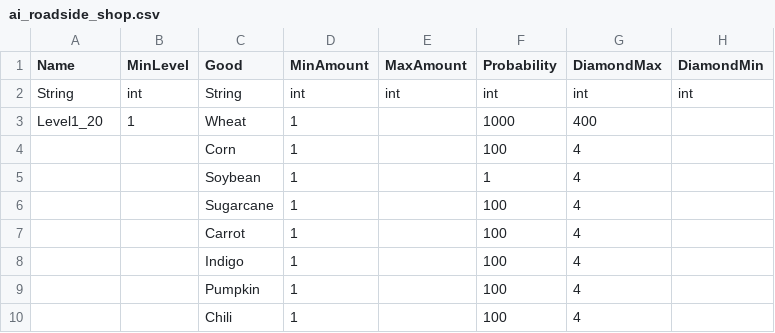
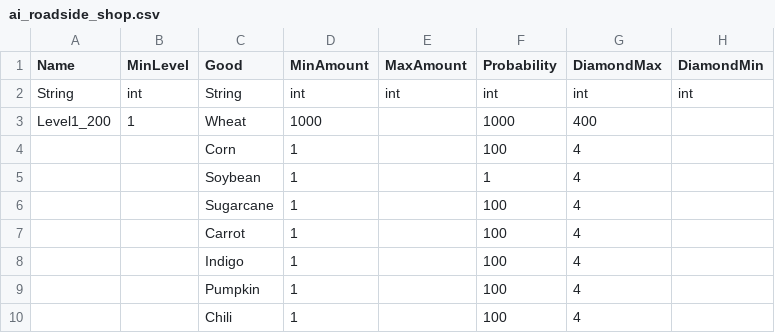
Before and after one commit to sajjadfame/farah, a CSV file: ai_roadside_shop.csv, drawn as a sheet; only a part is shown.

Commit message:
Update ai_roadside_shop.csv

```diff
--- a/ai_roadside_shop.csv
+++ b/ai_roadside_shop.csv
@@ -2,3 +2,3 @@ Name,MinLevel,Good,MinAmount,MaxAmount,Probability,DiamondMax,DiamondMin
 String,int,String,int,int,int,int,int
-Level1_20,1,Wheat,1,,1000,400
+Level1_200,1,Wheat,1000,,1000,400
 ,,Corn,1,,100,4,
```
